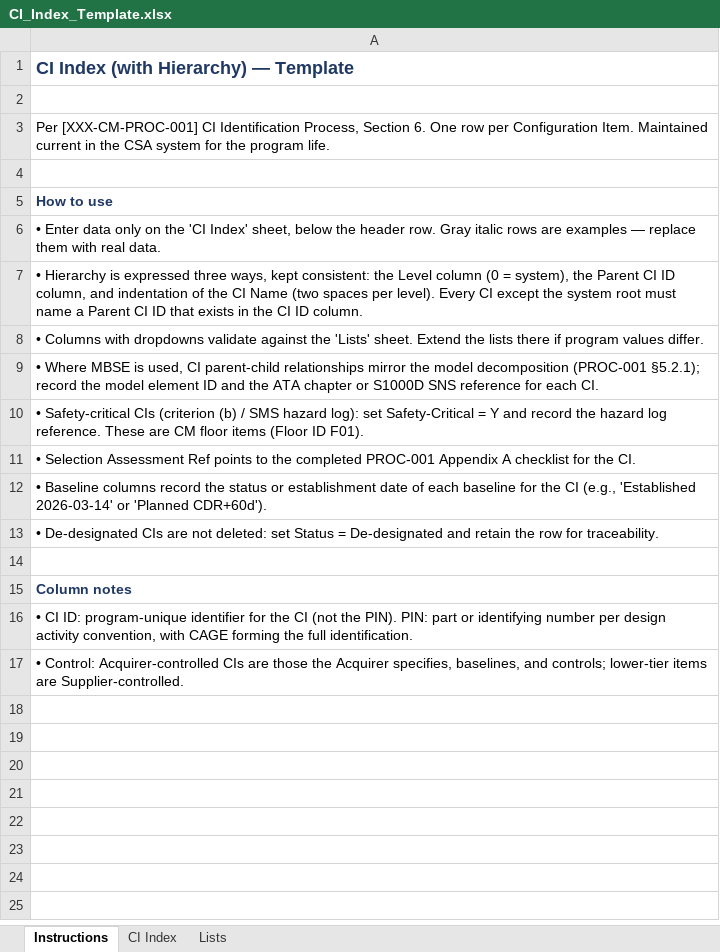
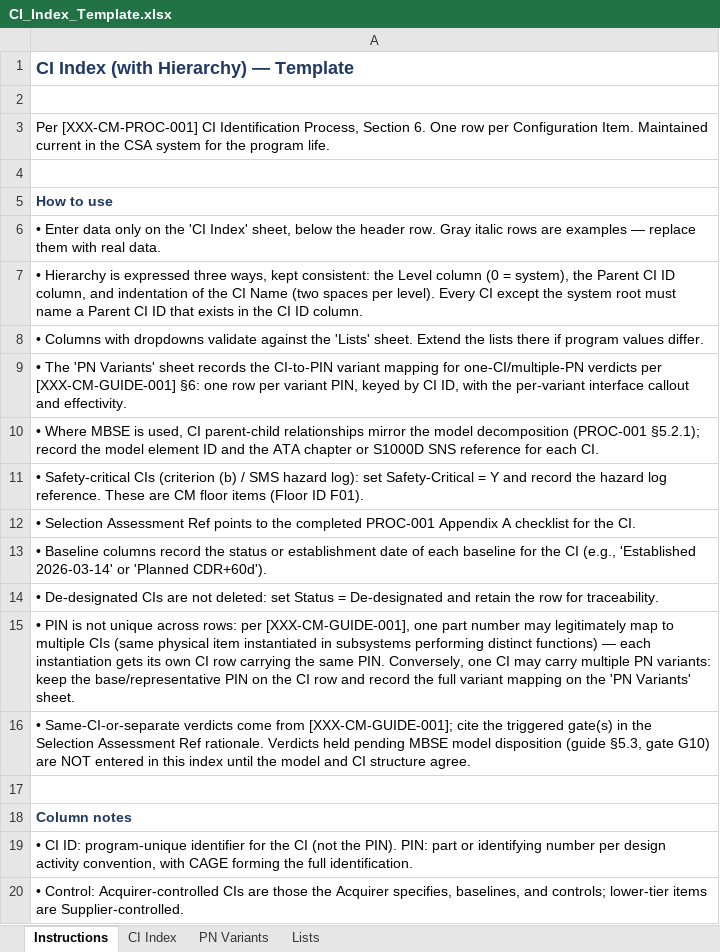
Before and after one commit to curtfoxley-cloud/Process, an Excel workbook: CI_Index_Template.xlsx, sheet Instructions, drawn as a sheet; values as stored, in another font and other column widths than the file's, no borders; the diff names each change by its address in the sheet, - before the commit and + after, or states it on an @@ line.

```diff
--- a/CI_Index_Template.xlsx (sheet Instructions)
+++ b/CI_Index_Template.xlsx (sheet Instructions)
+sheet tab: PN Variants
+row 9: • The 'PN Variants' sheet records the CI-to-PIN variant mapping for one-CI/multiple-PN verdicts per [XXX-CM-GUIDE-001] §6: one row per variant PIN, keyed by CI ID, with the per-variant interface callout and effectivity.
+row 15: • PIN is not unique across rows: per [XXX-CM-GUIDE-001], one part number may legitimately map to multiple CIs (same physical item instantiated in subsystems performing distinct functions) — each instantiation gets its own CI row carrying the same PIN. Conversely, one CI may carry multiple PN variants: keep the base/representative PIN on the CI row and record the full variant mapping on the 'PN Variants' sheet.
+row 16: • Same-CI-or-separate verdicts come from [XXX-CM-GUIDE-001]; cite the triggered gate(s) in the Selection Assessment Ref rationale. Verdicts held pending MBSE model disposition (guide §5.3, gate G10) are NOT entered in this index until the model and CI structure agree.
```
Also changed, not shown: CI_Interface_Register_Template.xlsx.
